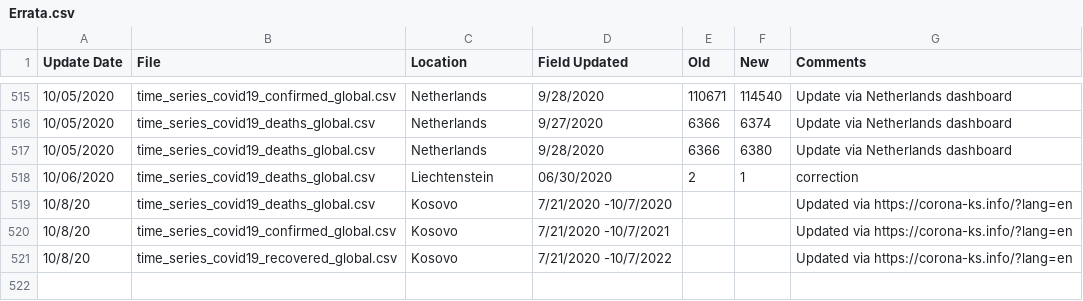
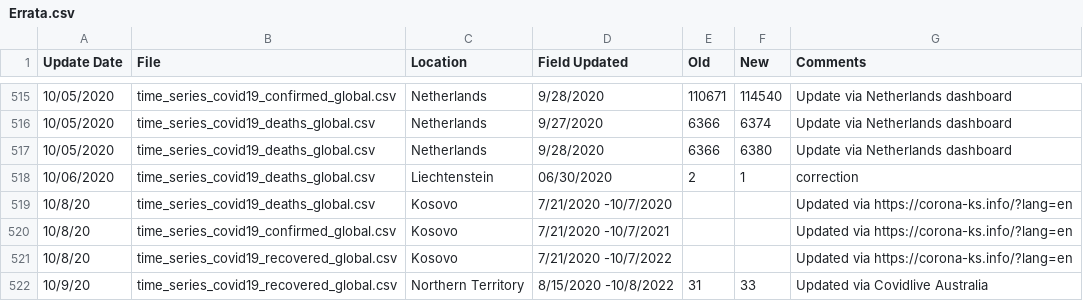
Before and after one commit to almenal/covid-r-plots, a CSV file: rawdata/Errata.csv, drawn as a sheet; only a part is shown, gaps mark what is left out.

```diff
--- a/rawdata/Errata.csv
+++ b/rawdata/Errata.csv
@@ -521 +521,2 @@ Update Date,File,Location,Field Updated,Old,New,Comments
 10/8/20,time_series_covid19_recovered_global.csv,Kosovo,7/21/2020 -10/7/2022,,,Updated via https://corona-ks.info/?lang=en
+10/9/20,time_series_covid19_recovered_global.csv,Northern Territory,8/15/2020 -10/8/2022,31,33,Updated via Covidlive Australia
```
Also changed, not shown: csv-data/covid-cases-timenorm-small.csv, rawdata/time_series_covid19_confirmed_global.csv, 12 other files.
